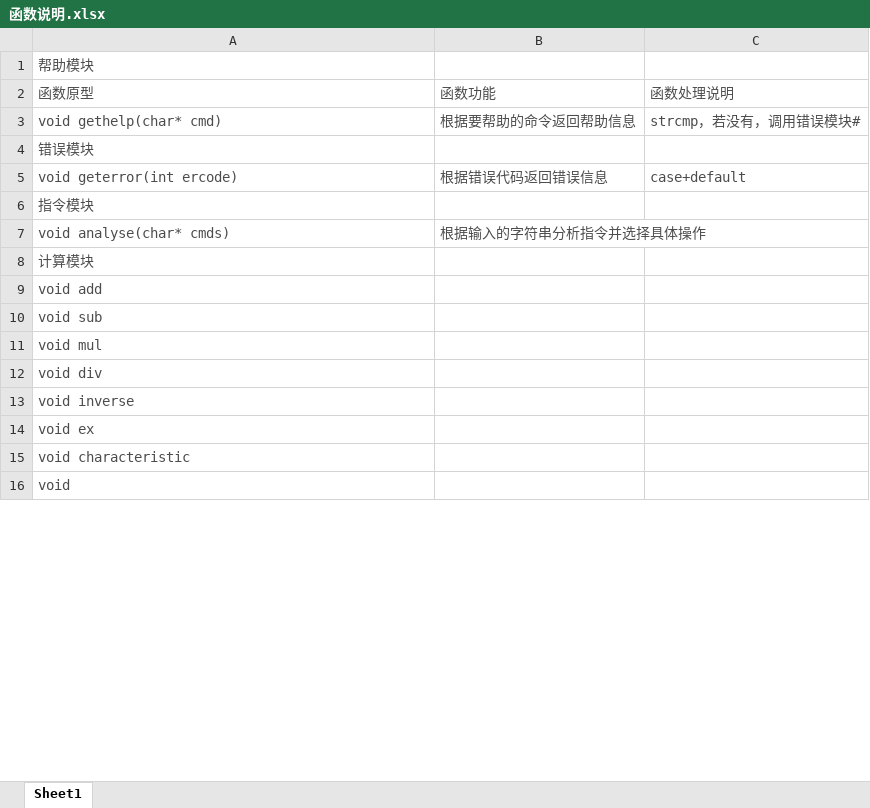
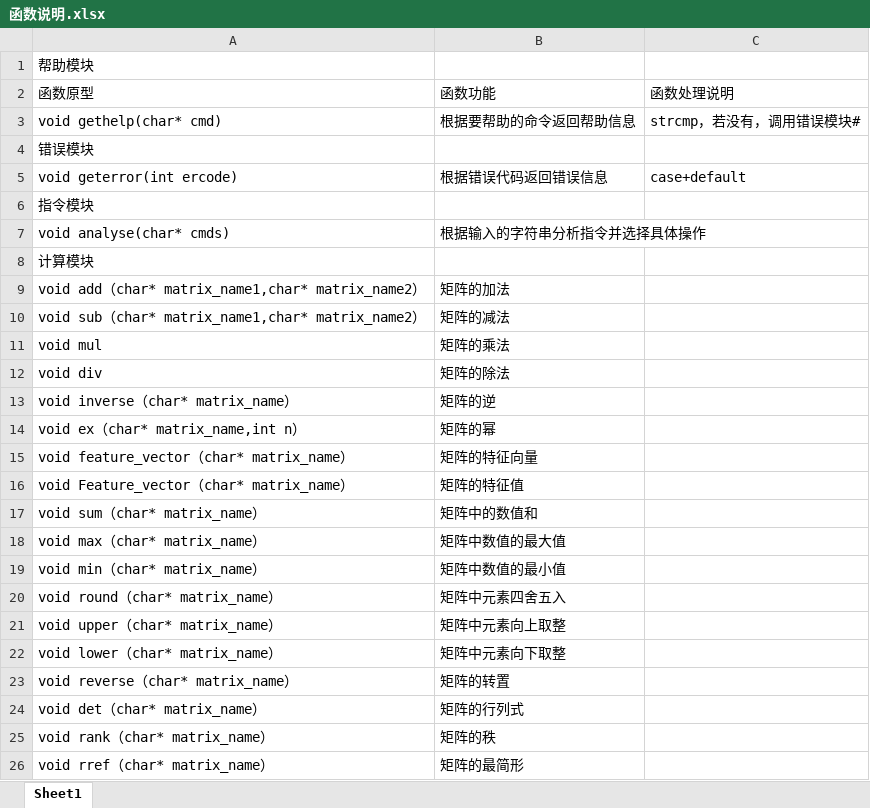
Before and after one commit to greyring/MatCalc, an Excel workbook: 函数说明.xlsx, sheet Sheet1, drawn as a sheet; only a part is shown; values as stored, in another font and other column widths than the file's, no borders; removed rows and columns are numbered as before the commit, all else as after; the diff covers the shown part only; the diff names each change by its address in the sheet, - before the commit and + after, or states it on an @@ line.

Commit message:
函数说明
..

```diff
--- a/函数说明.xlsx (sheet Sheet1)
+++ b/函数说明.xlsx (sheet Sheet1)
-A1 text colour: #4C4C4C
+A1 text colour: black
-A2:C3 text colour: #4C4C4C
+A2:C3 text colour: black
-A4 text colour: #4C4C4C
+A4 text colour: black
-A5:C5 text colour: #4C4C4C
+A5:C5 text colour: black
-A6 text colour: #4C4C4C
+A6 text colour: black
-A7:B7 text colour: #4C4C4C
+A7:B7 text colour: black
-A8 text colour: #4C4C4C
+A8 text colour: black
-row 9: void add
-row 10: void sub
+row 9: void add（char* matrix_name1,char* matrix_name2） | 矩阵的加法
+row 10: void sub（char* matrix_name1,char* matrix_name2） | 矩阵的减法
-A11:A12 text colour: #4C4C4C
+A11:A12 text colour: black
-B11: (empty)
+B11: 矩阵的乘法
-B12: (empty)
+B12: 矩阵的除法
-row 13: void inverse
-row 14: void ex
-row 15: void characteristic
-row 16: void
+row 13: void inverse（char* matrix_name） | 矩阵的逆
+row 14: void ex（char* matrix_name,int n） | 矩阵的幂
+row 15: void feature_vector（char* matrix_name） | 矩阵的特征向量
+row 16: void Feature_vector（char* matrix_name） | 矩阵的特征值
+row 17: void sum（char* matrix_name） | 矩阵中的数值和
+row 18: void max（char* matrix_name） | 矩阵中数值的最大值
+row 19: void min（char* matrix_name） | 矩阵中数值的最小值
+row 20: void round（char* matrix_name） | 矩阵中元素四舍五入
+row 21: void upper（char* matrix_name） | 矩阵中元素向上取整
+row 22: void lower（char* matrix_name） | 矩阵中元素向下取整
+row 23: void reverse（char* matrix_name） | 矩阵的转置
+row 24: void det（char* matrix_name） | 矩阵的行列式
+row 25: void rank（char* matrix_name） | 矩阵的秩
+row 26: void rref（char* matrix_name） | 矩阵的最简形
```
Also changed, not shown: 37 added rows, 3 removed rows and cell formats elsewhere in this sheet.
